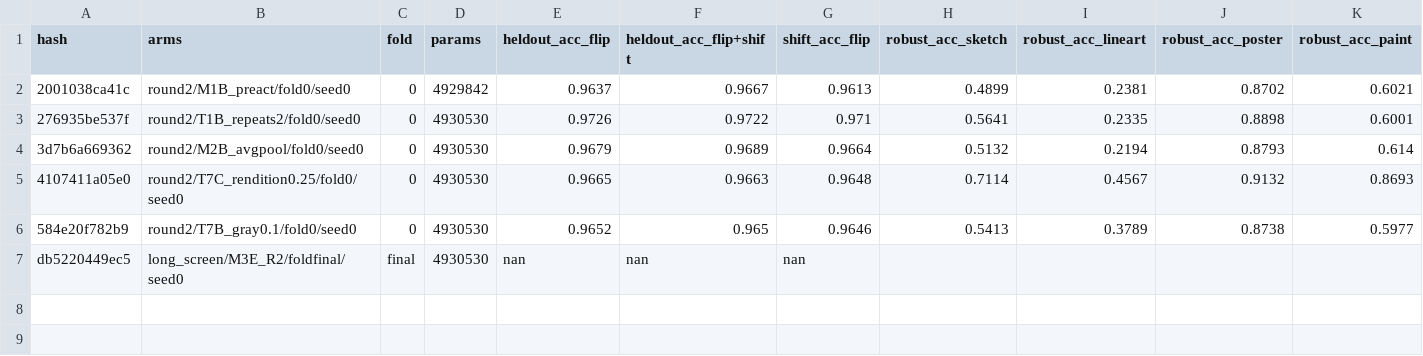
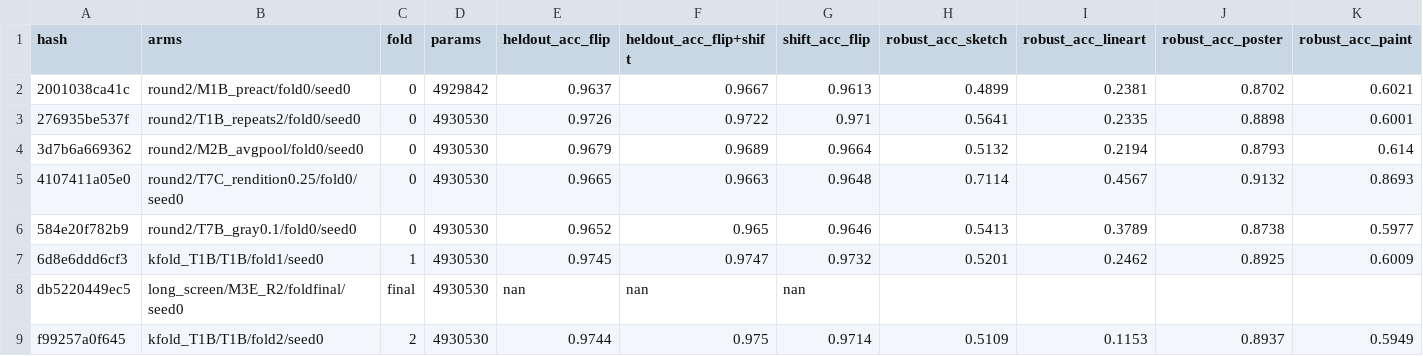
Before and after one commit to manzanapolis/Project-1---CIFAR-10-ResNet-Kaggle-, a CSV file: results/runs.csv, drawn as a sheet; only a part is shown; rows hold the shown columns only; the diff names each change by its address in the sheet, - before the commit and + after, or states it on an @@ line.

```diff
--- a/results/runs.csv
+++ b/results/runs.csv
+row 7: 6d8e6ddd6cf3 | kfold_T1B/T1B/fold1/seed0 | 1 | 4930530 | 0.9745 | 0.9747 | 0.9732 | 0.5201 | 0.2462 | 0.8925 | 0.6009
+row 9: f99257a0f645 | kfold_T1B/T1B/fold2/seed0 | 2 | 4930530 | 0.9744 | 0.975 | 0.9714 | 0.5109 | 0.1153 | 0.8937 | 0.5949
```
Also changed, not shown: submissions.csv, 2 other files.
